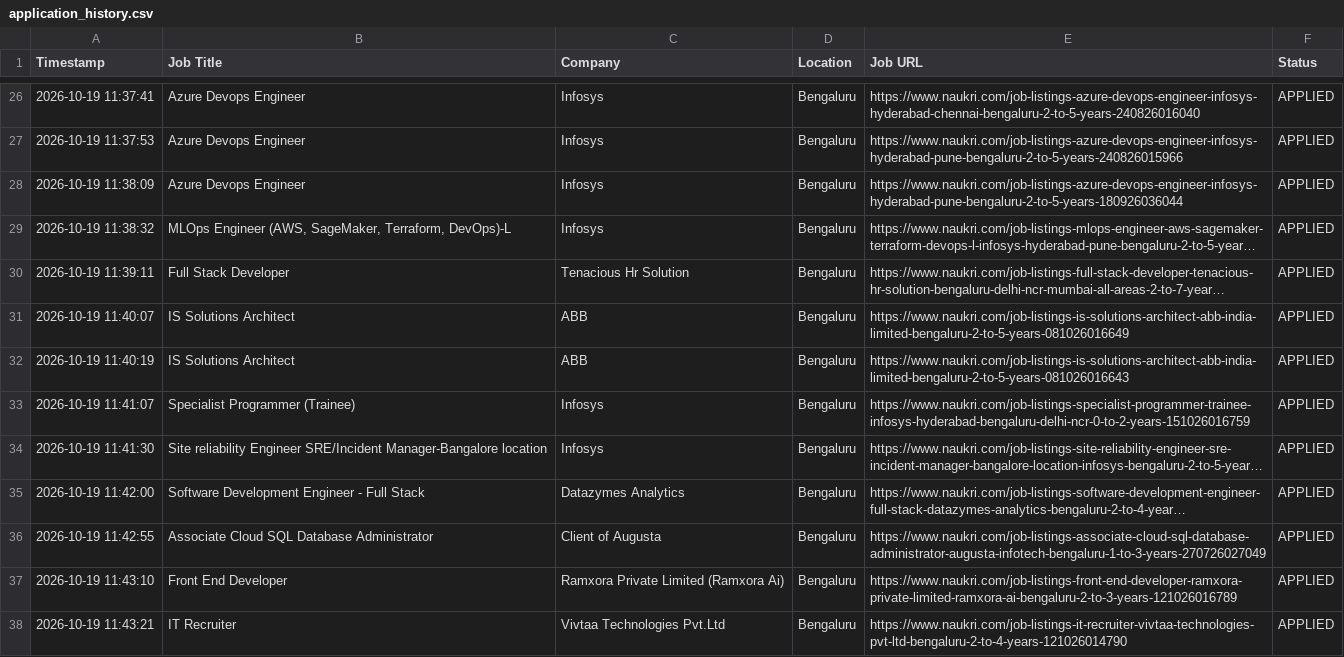
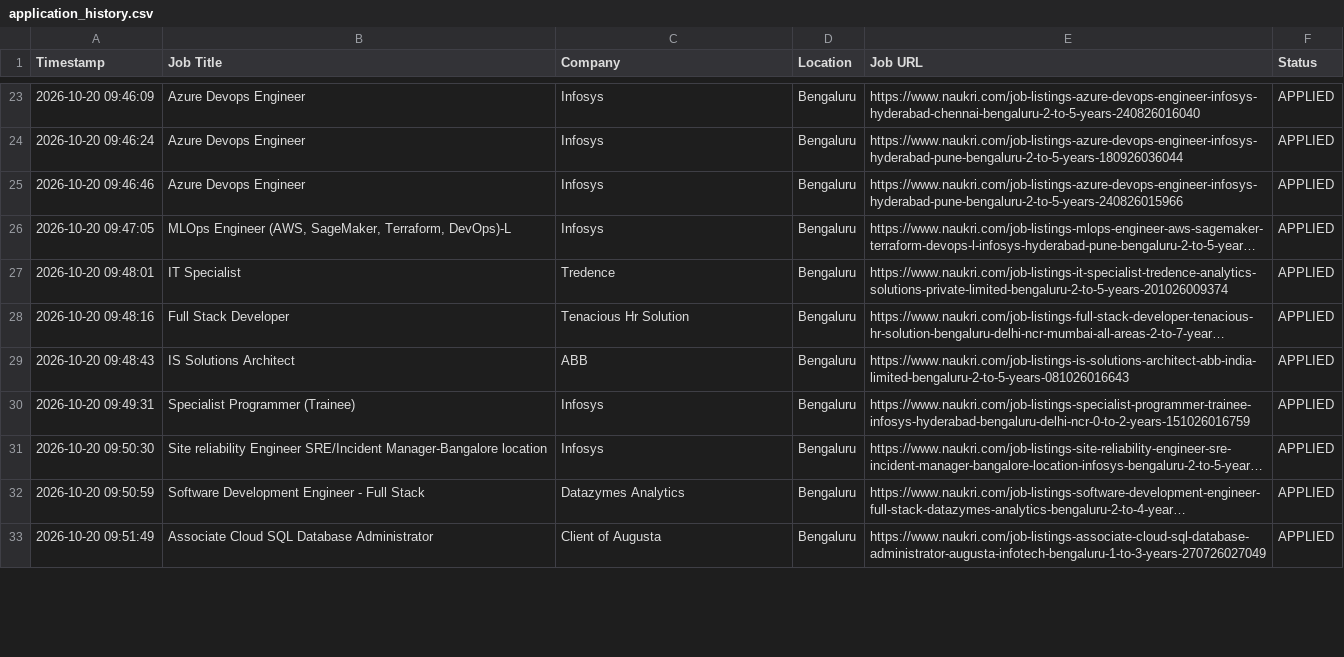
Before and after one commit to gokulKrishna15/job, a CSV file: logs/application_history.csv, drawn as a sheet; only a part is shown, gaps mark what is left out; long unchanged cells end in …; removed rows and columns are numbered as before the commit, all else as after; the diff covers the shown part only; the diff names each change by its address in the sheet, - before the commit and + after, or states it on an @@ line.

```diff
--- a/logs/application_history.csv
+++ b/logs/application_history.csv
-A23 (Timestamp): 2026-10-19 11:37:41
+A23 (Timestamp): 2026-10-20 09:46:09
-A24 (Timestamp): 2026-10-19 11:37:53
+A24 (Timestamp): 2026-10-20 09:46:24
-E24 (Job URL): https://www.naukri.com/job-listings-azure-devops-engineer-infosys-hyderabad-pune-bengaluru-2-to-5-years-240826015966
+E24 (Job URL): https://www.naukri.com/job-listings-azure-devops-engineer-infosys-hyderabad-pune-bengaluru-2-to-5-years-180926036044
-A25 (Timestamp): 2026-10-19 11:38:09
+A25 (Timestamp): 2026-10-20 09:46:46
-E25 (Job URL): https://www.naukri.com/job-listings-azure-devops-engineer-infosys-hyderabad-pune-bengaluru-2-to-5-years-180926036044
+E25 (Job URL): https://www.naukri.com/job-listings-azure-devops-engineer-infosys-hyderabad-pune-bengaluru-2-to-5-years-240826015966
-A26 (Timestamp): 2026-10-19 11:38:32
+A26 (Timestamp): 2026-10-20 09:47:05
+row 27: 2026-10-20 09:48:01 | IT Specialist | Tredence | Bengaluru | https://www.naukri.com/job-listings-it-specialist-tredence-analytics-solutions-private-limited-bengaluru-2-to-5-years-201026009374 | APPLIED
-A28 (Timestamp): 2026-10-19 11:39:11
+A28 (Timestamp): 2026-10-20 09:48:16
-row 31: 2026-10-19 11:40:07 | IS Solutions Architect | ABB | Bengaluru | https://www.naukri.com/job-listings-is-solutions-architect-abb-india-limited-bengaluru-2-to-5-years-081026016649 | APPLIED
-A29 (Timestamp): 2026-10-19 11:40:19
+A29 (Timestamp): 2026-10-20 09:48:43
-A30 (Timestamp): 2026-10-19 11:41:07
+A30 (Timestamp): 2026-10-20 09:49:31
-A31 (Timestamp): 2026-10-19 11:41:30
+A31 (Timestamp): 2026-10-20 09:50:30
-A32 (Timestamp): 2026-10-19 11:42:00
+A32 (Timestamp): 2026-10-20 09:50:59
-A33 (Timestamp): 2026-10-19 11:42:55
+A33 (Timestamp): 2026-10-20 09:51:49
-row 37: 2026-10-19 11:43:10 | Front End Developer | Ramxora Private Limited (Ramxora Ai) | Bengaluru | https://www.naukri.com/job-listings-front-end-developer-ramxora-private-limited-ramxora-ai-bengaluru-2-to-3-years-121026016789 | APPLIED
-row 38: 2026-10-19 11:43:21 | IT Recruiter | Vivtaa Technologies Pvt.Ltd | Bengaluru | https://www.naukri.com/job-listings-it-recruiter-vivtaa-technologies-pvt-ltd-bengaluru-2-to-4-years-121026014790 | APPLIED
```
Also changed, not shown: 8 added rows, 6 removed rows and 40 edited cells elsewhere in this file, logs/skipped_jobs.csv, 7 other files.
